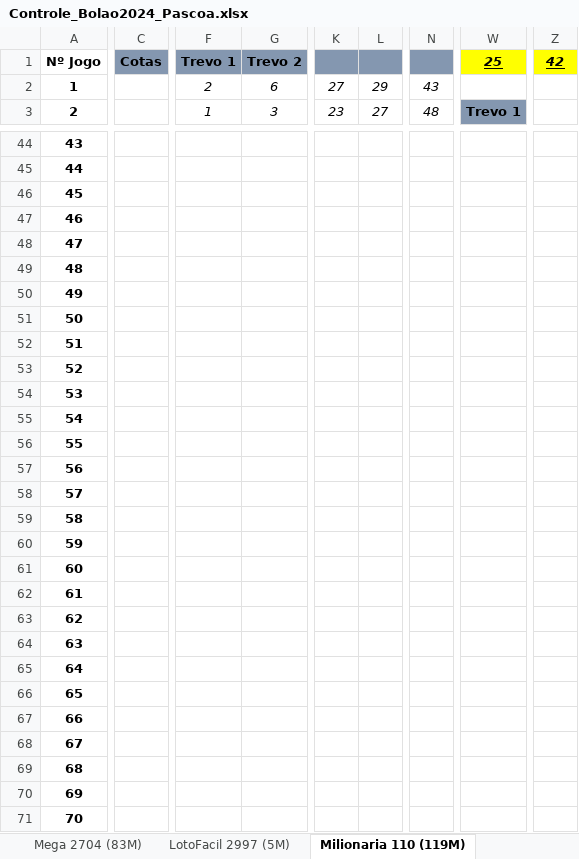
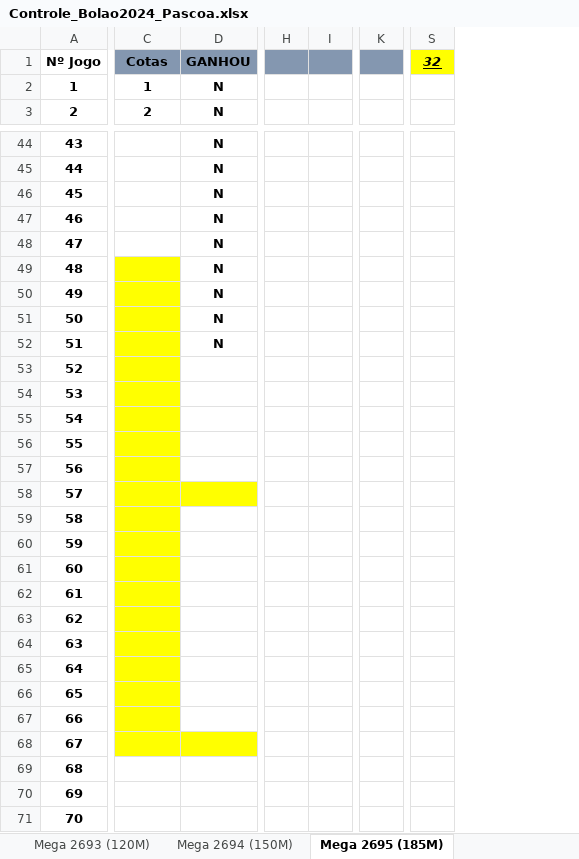
Before and after one commit to guilhermeengenharia/adf-fiap-fase4-atv1, an Excel workbook: ControleBolao/Controle_Bolao2024_Pascoa.xlsx, sheet Mega 2695 (185M), drawn as a sheet; only a part is shown, gaps mark what is left out; values as stored, in another font and other column widths than the file's, no borders; conditional formats not drawn; removed rows and columns are numbered as before the commit, all else as after; the diff covers the shown part only; the diff names each change by its address in the sheet, - before the commit and + after, or states it on an @@ line.

```diff
--- a/ControleBolao/Controle_Bolao2024_Pascoa.xlsx (sheet Mega 2695 (185M))
+++ b/ControleBolao/Controle_Bolao2024_Pascoa.xlsx (sheet Mega 2695 (185M))
-sheet tab: LotoFacil 2997 (5M)
+sheet tab: Mega 2694 (150M)
-sheet tab: Milionaria 110 (119M)
+sheet tab: Mega 2695 (185M)
+sheet tab: Mega 2693 (120M)
-column C, row 1: Cotas
-column G, rows 1-3: Trevo 2 | 6 | 3
@@ column D unhidden, rows 1-3: GANHOU | N | N; rows 44-52: all N @@
-column K, rows 2-3: 27 | 23
-column L, rows 2-3: 29 | 27
+column H, empty
+column I, empty
-column N, rows 2-3: 43 | 48
+column K, empty
-column W, rows 1-3: 25 |  | Trevo 1
+column S, row 1: 32
-column Z, row 1: 42
-C1: Trevo 1
+C1: Cotas
-C2: 2
+C2: 1
@@ C2:C3 bold: off → on, italic: on → off @@
-C3: 1
+C3: 2
-C49:C68 fill: none
+C49:C68 fill: #FFFF00
```
Also changed, not shown: 1 added column, 2 removed columns, 133 edited cells, cell formats and merged cells elsewhere in this sheet, sheet Mega 2694 (150M), sheet Mega 2696 (200M), sheet Mega 2704 (83M), other sheet tabs, formulas that keep their value.
